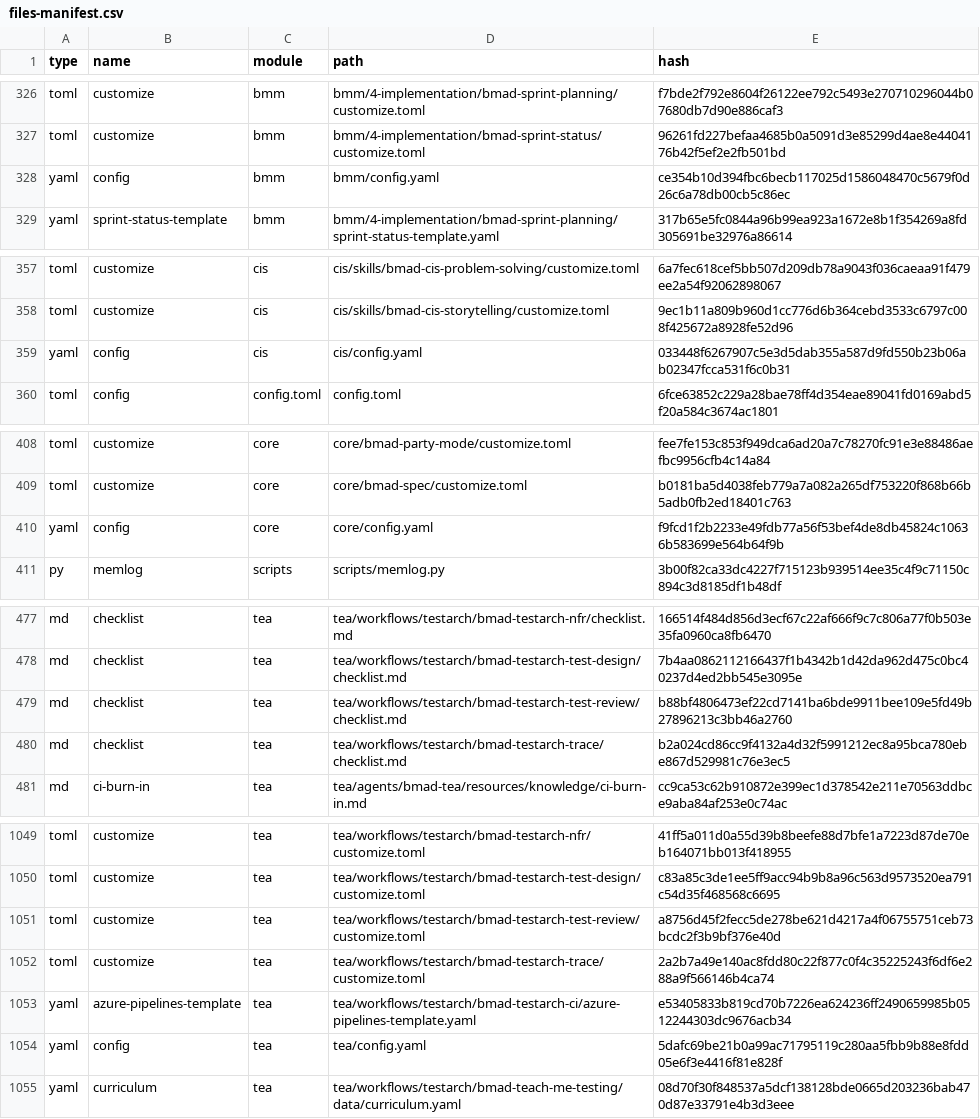
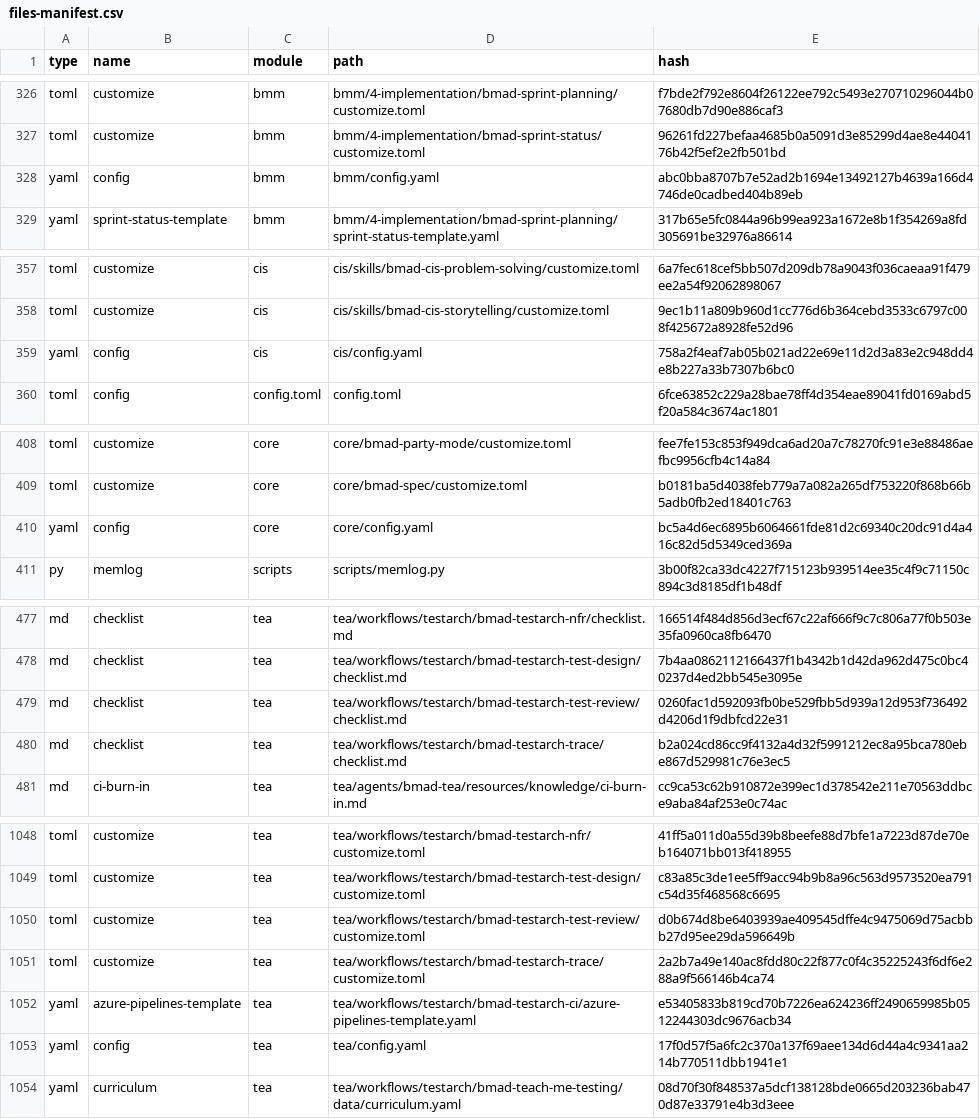
Before and after one commit to AntonKosenkoPro/timeOfLife, a CSV file: _bmad/_config/files-manifest.csv, drawn as a sheet; only a part is shown, gaps mark what is left out; the diff covers the shown part only.

```diff
--- a/_bmad/_config/files-manifest.csv
+++ b/_bmad/_config/files-manifest.csv
@@ -327,3 +327,3 @@ type,name,module,path,hash
 "toml","customize","bmm","bmm/4-implementation/bmad-sprint-status/customize.toml","96261fd227befaa4685b0a5091d3e85299d4ae8e4404176b42f5ef2e2fb501bd"
-"yaml","config","bmm","bmm/config.yaml","ce354b10d394fbc6becb117025d1586048470c5679f0d26c6a78db00cb5c86ec"
+"yaml","config","bmm","bmm/config.yaml","abc0bba8707b7e52ad2b1694e13492127b4639a166d4746de0cadbed404b89eb"
 "yaml","sprint-status-template","bmm","bmm/4-implementation/bmad-sprint-planning/sprint-status-template.yaml","317b65e5fc0844a96b99ea923a1672e8b1f354269a8fd305691be32976a86614"
@@ -358,3 +358,3 @@ type,name,module,path,hash
 "toml","customize","cis","cis/skills/bmad-cis-storytelling/customize.toml","9ec1b11a809b960d1cc776d6b364cebd3533c6797c008f425672a8928fe52d96"
-"yaml","config","cis","cis/config.yaml","033448f6267907c5e3d5dab355a587d9fd550b23b06ab02347fcca531f6c0b31"
+"yaml","config","cis","cis/config.yaml","758a2f4eaf7ab05b021ad22e69e11d2d3a83e2c948dd4e8b227a33b7307b6bc0"
 "toml","config","config.toml","config.toml","6fce63852c229a28bae78ff4d354eae89041fd0169abd5f20a584c3674ac1801"
@@ -409,3 +409,3 @@ type,name,module,path,hash
 "toml","customize","core","core/bmad-spec/customize.toml","b0181ba5d4038feb779a7a082a265df753220f868b66b5adb0fb2ed18401c763"
-"yaml","config","core","core/config.yaml","f9fcd1f2b2233e49fdb77a56f53bef4de8db45824c10636b583699e564b64f9b"
+"yaml","config","core","core/config.yaml","bc5a4d6ec6895b6064661fde81d2c69340c20dc91d4a416c82d5d5349ced369a"
 "py","memlog","scripts","scripts/memlog.py","3b00f82ca33dc4227f715123b939514ee35c4f9c71150c894c3d8185df1b48df"
@@ -478,3 +478,3 @@ type,name,module,path,hash
 "md","checklist","tea","tea/workflows/testarch/bmad-testarch-test-design/checklist.md","7b4aa0862112166437f1b4342b1d42da962d475c0bc40237d4ed2bb545e3095e"
-"md","checklist","tea","tea/workflows/testarch/bmad-testarch-test-review/checklist.md","b88bf4806473ef22cd7141ba6bde9911bee109e5fd49b27896213c3bb46a2760"
+"md","checklist","tea","tea/workflows/testarch/bmad-testarch-test-review/checklist.md","0260fac1d592093fb0be529fbb5d939a12d953f736492d4206d1f9dbfcd22e31"
 "md","checklist","tea","tea/workflows/testarch/bmad-testarch-trace/checklist.md","b2a024cd86cc9f4132a4d32f5991212ec8a95bca780ebe867d529981c76e3ec5"
@@ -1050,6 +1049,6 @@ type,name,module,path,hash
 "toml","customize","tea","tea/workflows/testarch/bmad-testarch-test-design/customize.toml","c83a85c3de1ee5ff9acc94b9b8a96c563d9573520ea791c54d35f468568c6695"
-"toml","customize","tea","tea/workflows/testarch/bmad-testarch-test-review/customize.toml","a8756d45f2fecc5de278be621d4217a4f06755751ceb73bcdc2f3b9bf376e40d"
+"toml","customize","tea","tea/workflows/testarch/bmad-testarch-test-review/customize.toml","d0b674d8be6403939ae409545dffe4c9475069d75acbbb27d95ee29da596649b"
 "toml","customize","tea","tea/workflows/testarch/bmad-testarch-trace/customize.toml","2a2b7a49e140ac8fdd80c22f877c0f4c35225243f6df6e288a9f566146b4ca74"
 "yaml","azure-pipelines-template","tea","tea/workflows/testarch/bmad-testarch-ci/azure-pipelines-template.yaml","e53405833b819cd70b7226ea624236ff2490659985b0512244303dc9676acb34"
-"yaml","config","tea","tea/config.yaml","5dafc69be21b0a99ac71795119c280aa5fbb9b88e8fdd05e6f3e4416f81e828f"
+"yaml","config","tea","tea/config.yaml","17f0d57f5a6fc2c370a137f69aee134d6d44a4c9341aa214b770511dbb1941e1"
 "yaml","curriculum","tea","tea/workflows/testarch/bmad-teach-me-testing/data/curriculum.yaml","08d70f30f848537a5dcf138128bde0665d203236bab470d87e33791e4b3d3eee"
```
Also changed, not shown: 1 removed row and 16 edited cells elsewhere in this file, 37 other files.
